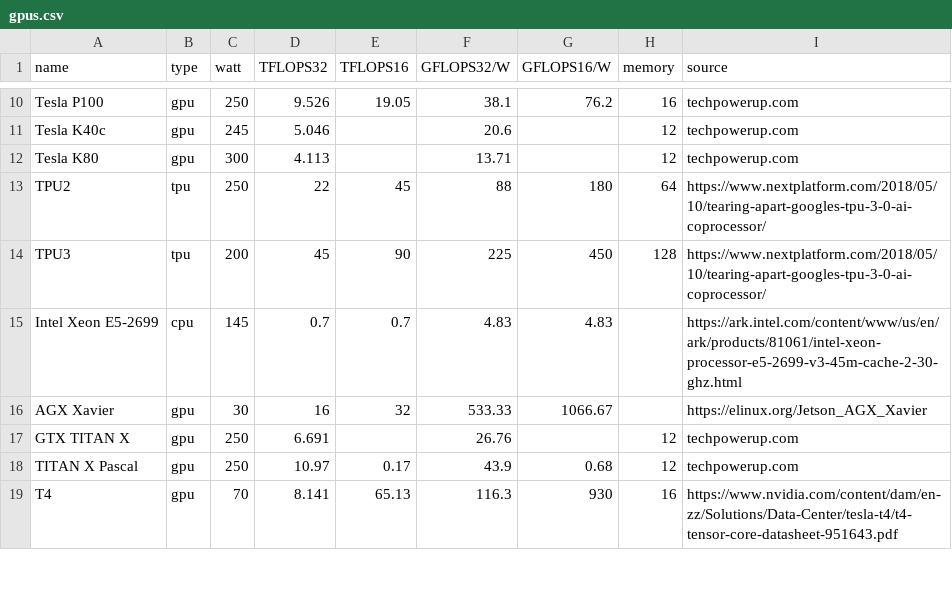
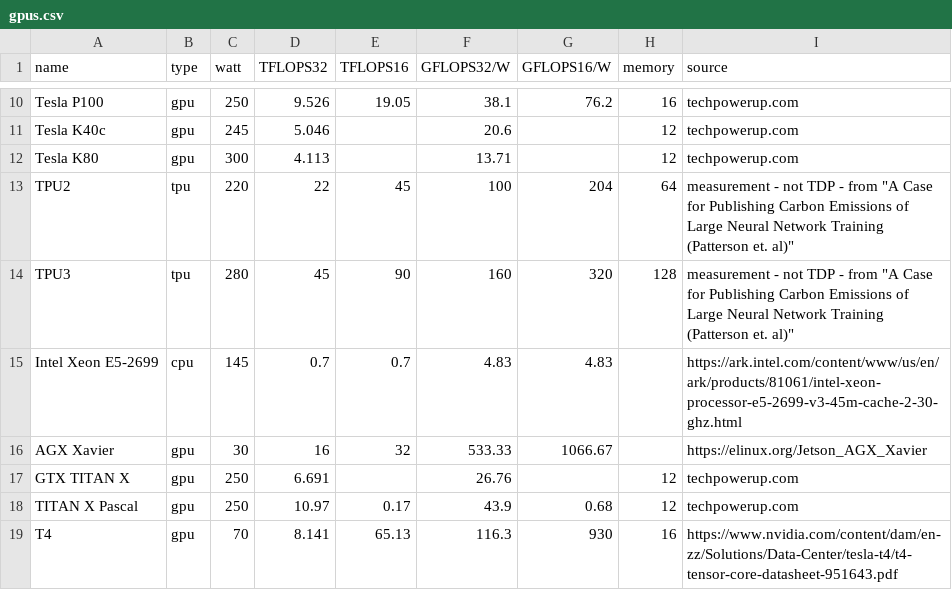
Before and after one commit to mlco2/impact, a CSV file: data/gpus.csv, drawn as a sheet; only a part is shown, gaps mark what is left out.

Commit message:
Update TPUs
 from A Case for Publishing Carbon Emissions of Large Neural Network Training (Patterson et. al)

```diff
--- a/data/gpus.csv
+++ b/data/gpus.csv
@@ -12,4 +12,4 @@ Tesla K40c,gpu,245,5.046,,20.6,,12,techpowerup.com
 Tesla K80,gpu,300,4.113,,13.71,,12,techpowerup.com
-TPU2,tpu,250,22,45,88,180,64,https://www.nextplatform.com/2018/05/10/tearing-apart-googles-tpu-3-0-ai-coprocessor/
-TPU3,tpu,200,45,90,225,450,128,https://www.nextplatform.com/2018/05/10/tearing-apart-googles-tpu-3-0-ai-coprocessor/
+TPU2,tpu,220,22,45,100,204,64, measurement - not TDP - from "A Case for Publishing Carbon Emissions of Large Neural Network Training (Patterson et. al)"
+TPU3,tpu,280,45,90,160,320,128, measurement - not TDP - from "A Case for Publishing Carbon Emissions of Large Neural Network Training (Patterson et. al)"
 Intel Xeon E5-2699,cpu,145,0.7,0.7,4.83,4.83,,https://ark.intel.com/content/www/us/en/ark/products/81061/intel-xeon-processor-e5-2699-v3-45m-cache-2-30-ghz.html
```
